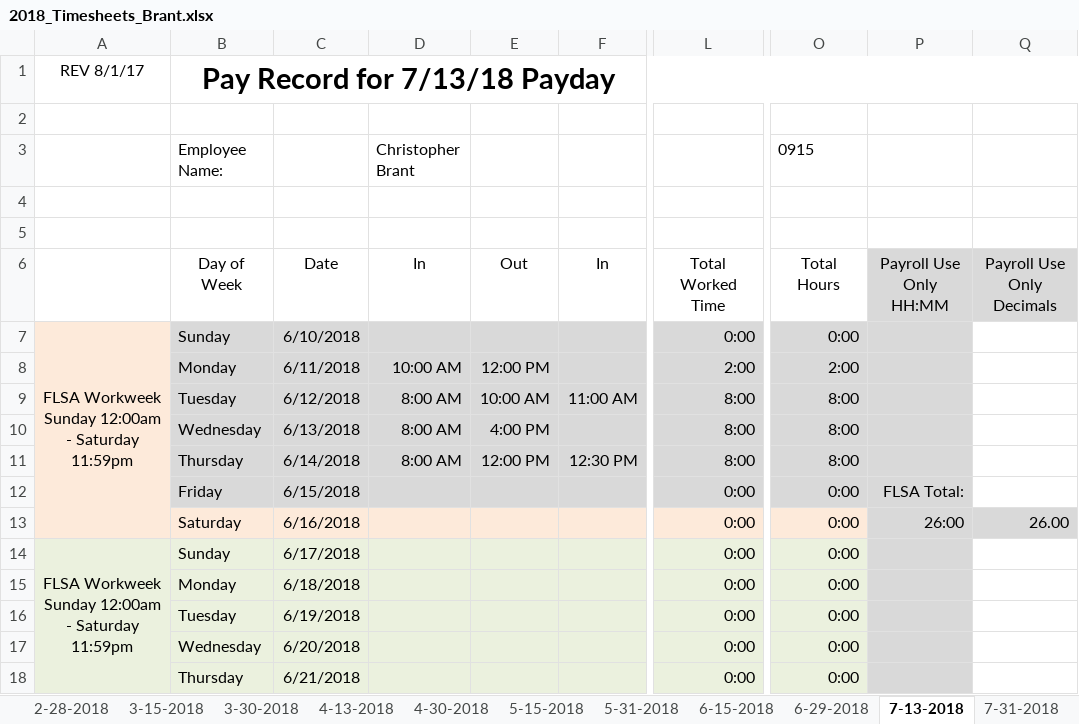
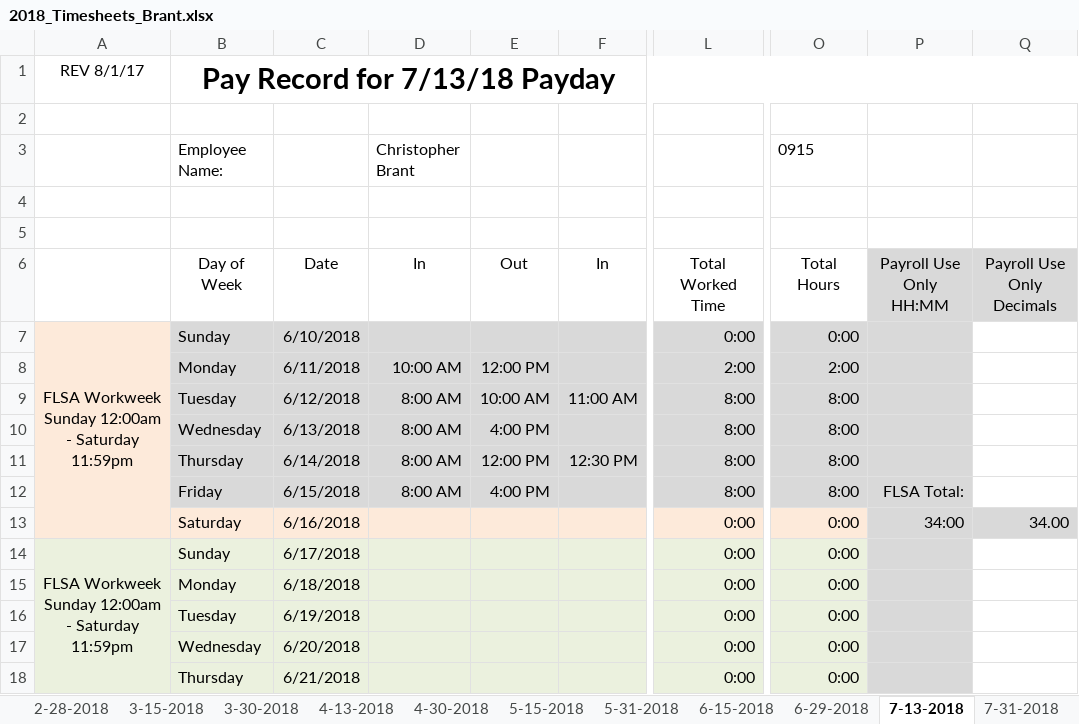
Before and after one commit to irshadmuaz/GPSProject, an Excel workbook: Brant_Timesheets/2018_Timesheets_Brant.xlsx, sheet 7-13-2018, drawn as a sheet; only a part is shown, gaps mark what is left out; values as stored, in another font and other column widths than the file's, no borders; charts and pictures and conditional formats not drawn; the diff names each change by its address in the sheet, - before the commit and + after, or states it on an @@ line.

```diff
--- a/Brant_Timesheets/2018_Timesheets_Brant.xlsx (sheet 7-13-2018)
+++ b/Brant_Timesheets/2018_Timesheets_Brant.xlsx (sheet 7-13-2018)
-D12 (Christopher Brant): (empty)
+D12 (Christopher Brant): 8:00 AM
-E12: (empty)
+E12: 4:00 PM
-L12: 0:00
+L12: 8:00
-O12 (0915): 0:00
+O12 (0915): 8:00
-P13: 26:00
+P13: 34:00
-Q13: 26.00
+Q13: 34.00
```
Also changed, not shown: sheet 6-29-2018, 2 other files.
